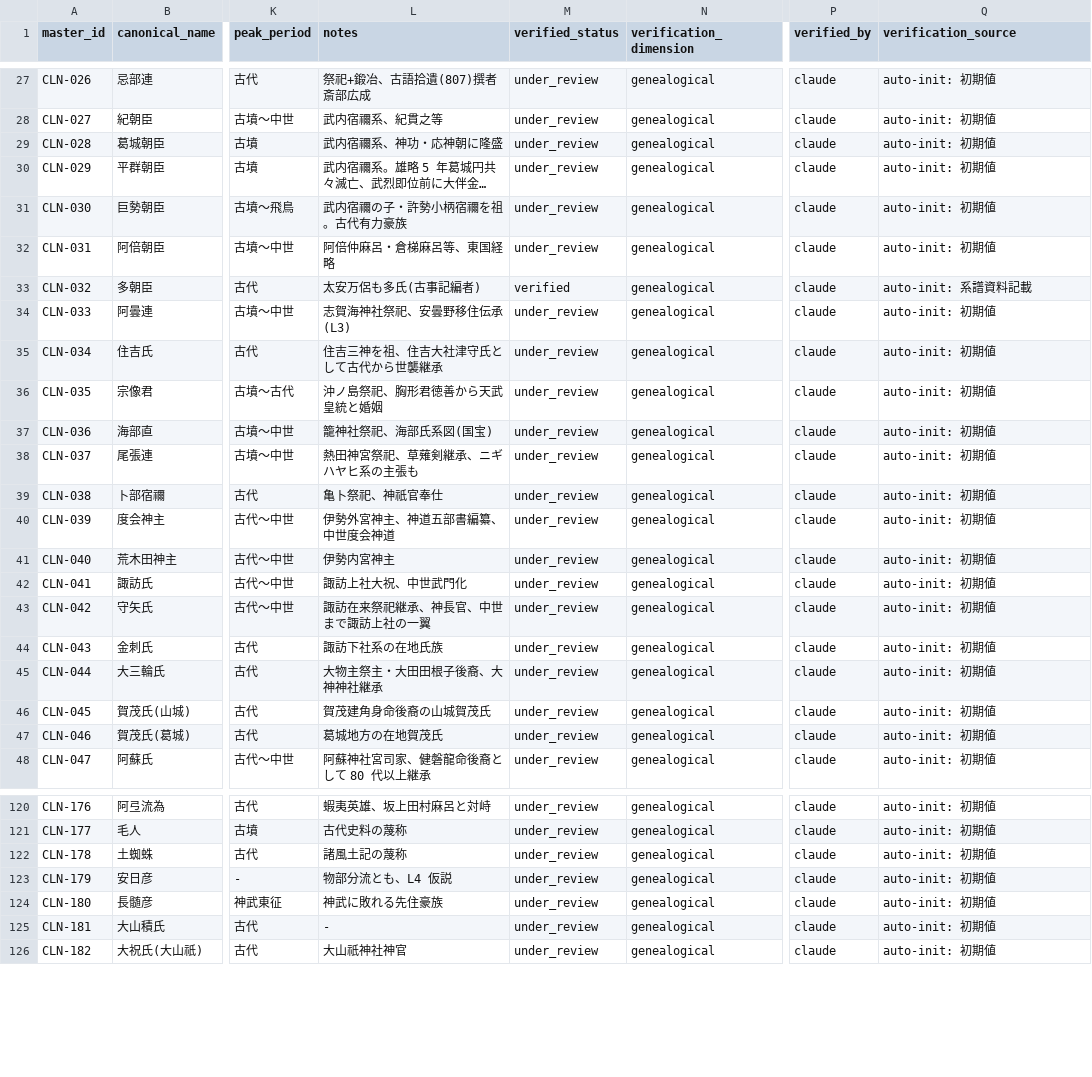
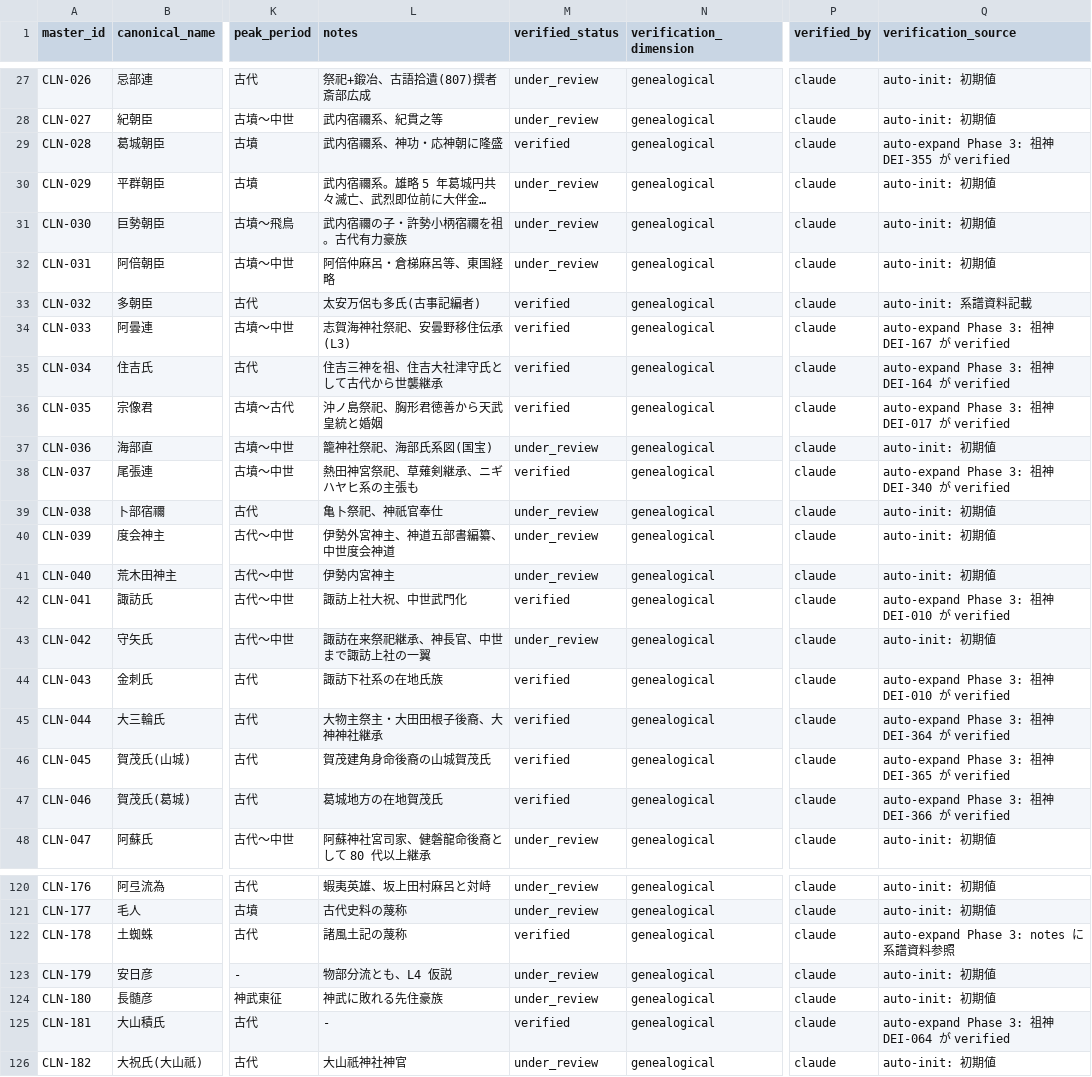
Before and after one commit to hirokaz/japanese_mythology_database, a TSV file: docs/master/clan_master.tsv, drawn as a sheet; only a part is shown, gaps mark what is left out; long unchanged cells end in …; the diff covers the shown part only; the diff names each change by its address in the sheet, - before the commit and + after, or states it on an @@ line.

Commit message:
[Phase 3 Data] inference_type 全 relation 付与 + verified_status 22.4% → 37.6% (#261)
inference_type を 15220 全 relation に付与 (source_backed 26% /
inferential 42% / symbolic 32% / speculative 0%)。deity verified
+196 / clan verified +52 で合計 verified 比率 22.4% → 37.6% に拡大、
初期 KPI 25-35% を超過達成。

制度的根拠 (main_text_appearance の記紀記載 / 系譜資料参照 / 祖神
verified) ベースで AI 自動推定ではなく transparent expansion を実施。

```diff
--- a/docs/master/clan_master.tsv
+++ b/docs/master/clan_master.tsv
-M29 (verified_status): under_review
+M29 (verified_status): verified
-Q29 (verification_source): auto-init: 初期値
+Q29 (verification_source): auto-expand Phase 3: 祖神 DEI-355 が verified
-M34:M36 (verified_status): under_review
+M34:M36 (verified_status): verified
-Q34 (verification_source): auto-init: 初期値
+Q34 (verification_source): auto-expand Phase 3: 祖神 DEI-167 が verified
-Q35 (verification_source): auto-init: 初期値
+Q35 (verification_source): auto-expand Phase 3: 祖神 DEI-164 が verified
-Q36 (verification_source): auto-init: 初期値
+Q36 (verification_source): auto-expand Phase 3: 祖神 DEI-017 が verified
-M38 (verified_status): under_review
+M38 (verified_status): verified
-Q38 (verification_source): auto-init: 初期値
+Q38 (verification_source): auto-expand Phase 3: 祖神 DEI-340 が verified
-M42 (verified_status): under_review
+M42 (verified_status): verified
-Q42 (verification_source): auto-init: 初期値
+Q42 (verification_source): auto-expand Phase 3: 祖神 DEI-010 が verified
-M44:M47 (verified_status): under_review
+M44:M47 (verified_status): verified
-Q44 (verification_source): auto-init: 初期値
+Q44 (verification_source): auto-expand Phase 3: 祖神 DEI-010 が verified
-Q45 (verification_source): auto-init: 初期値
+Q45 (verification_source): auto-expand Phase 3: 祖神 DEI-364 が verified
-Q46 (verification_source): auto-init: 初期値
+Q46 (verification_source): auto-expand Phase 3: 祖神 DEI-365 が verified
-Q47 (verification_source): auto-init: 初期値
+Q47 (verification_source): auto-expand Phase 3: 祖神 DEI-366 が verified
-M122 (verified_status): under_review
+M122 (verified_status): verified
-Q122 (verification_source): auto-init: 初期値
+Q122 (verification_source): auto-expand Phase 3: notes に系譜資料参照
-M125 (verified_status): under_review
+M125 (verified_status): verified
-Q125 (verification_source): auto-init: 初期値
+Q125 (verification_source): auto-expand Phase 3: 祖神 DEI-064 が verified
```
Also changed, not shown: 80 edited cells elsewhere in this file, 5 other files.
